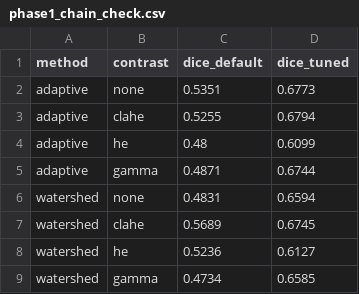
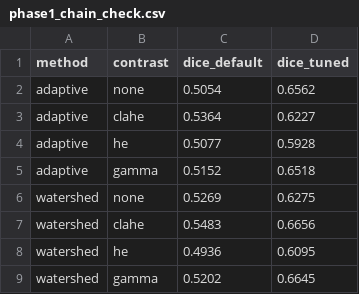
Before and after one commit to suhaill7/kidney-segmentation, a CSV file: results/phase1_chain_check.csv, drawn as a sheet.

```diff
--- a/results/phase1_chain_check.csv
+++ b/results/phase1_chain_check.csv
@@ -1,9 +1,9 @@
 method,contrast,dice_default,dice_tuned
-adaptive,none,0.5351,0.6773
-adaptive,clahe,0.5255,0.6794
-adaptive,he,0.48,0.6099
-adaptive,gamma,0.4871,0.6744
-watershed,none,0.4831,0.6594
-watershed,clahe,0.5689,0.6745
-watershed,he,0.5236,0.6127
-watershed,gamma,0.4734,0.6585
+adaptive,none,0.5054,0.6562
+adaptive,clahe,0.5364,0.6227
+adaptive,he,0.5077,0.5928
+adaptive,gamma,0.5152,0.6518
+watershed,none,0.5269,0.6275
+watershed,clahe,0.5483,0.6656
+watershed,he,0.4936,0.6095
+watershed,gamma,0.5202,0.6645
```
Also changed, not shown: results/feature_means_by_class.csv, results/glcm_feature_table.csv, 24 other files.
